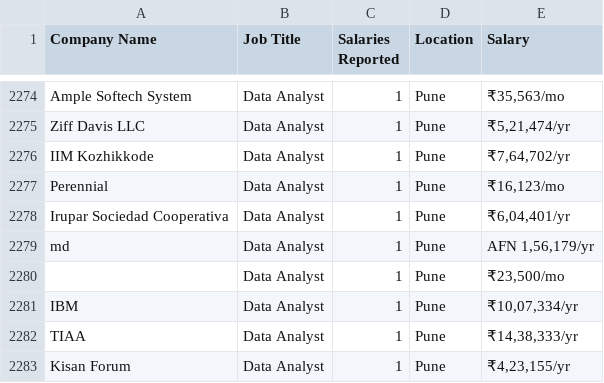
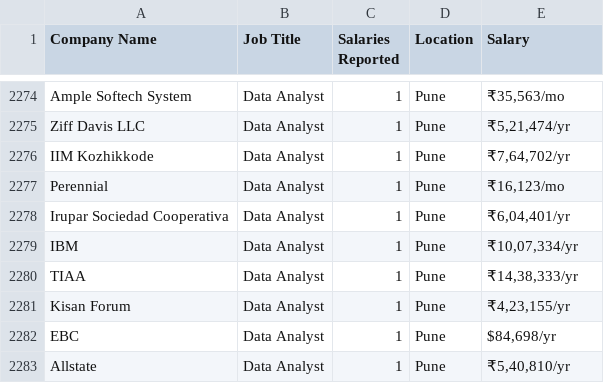
Before and after one commit to Michzlor/It-salary-analisis, a CSV file: Salary_Dataset.csv, drawn as a sheet; only a part is shown, gaps mark what is left out; the shorter side is filled out with more unchanged rows; the diff names each change by its address in the sheet, - before the commit and + after, or states it on an @@ line.

Commit message:
Added normalization of currencies in dataset on app startup

```diff
--- a/Salary_Dataset.csv
+++ b/Salary_Dataset.csv
-row 2279: md | Data Analyst | 1 | Pune | AFN 1,56,179/yr
-row 2280:  | Data Analyst | 1 | Pune | ₹23,500/mo
```
Also changed, not shown: 2 other files.
